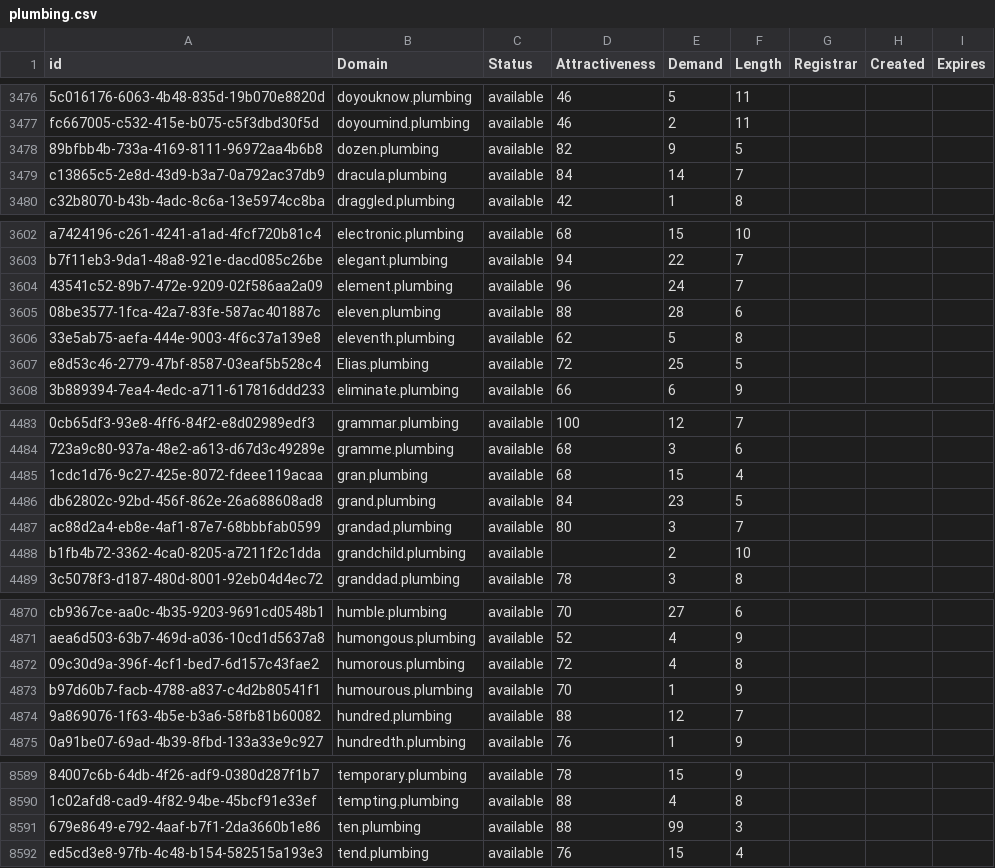
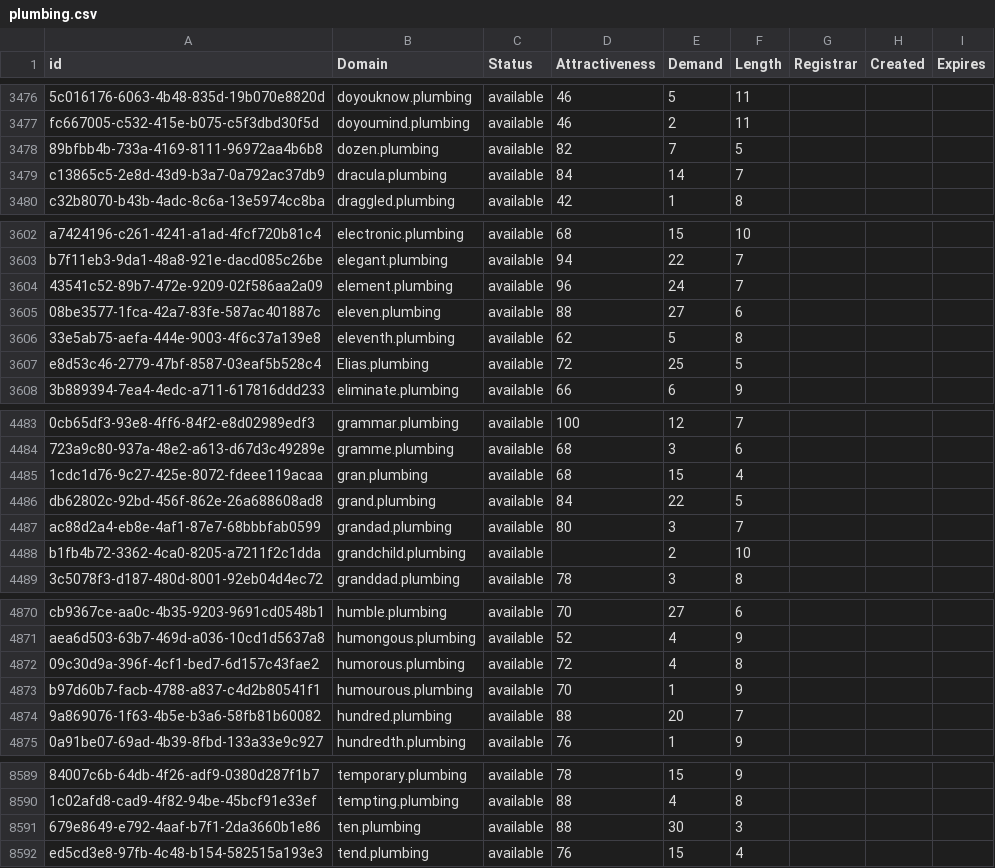
Before and after one commit to UniqueDomains/plumbing-oneword-domains, a CSV file: plumbing.csv, drawn as a sheet; only a part is shown, gaps mark what is left out; the diff covers the shown part only; the diff names each change by its address in the sheet, - before the commit and + after, or states it on an @@ line.

Commit message:
Domains update

```diff
--- a/plumbing.csv
+++ b/plumbing.csv
-E3478 (Demand): 9
+E3478 (Demand): 7
-E3605 (Demand): 28
+E3605 (Demand): 27
-E4486 (Demand): 23
+E4486 (Demand): 22
-E4874 (Demand): 12
+E4874 (Demand): 20
-E8591 (Demand): 99
+E8591 (Demand): 30
```
Also changed, not shown: 1 edited cell elsewhere in this file, 2 other files.
